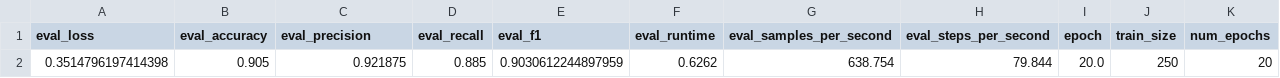
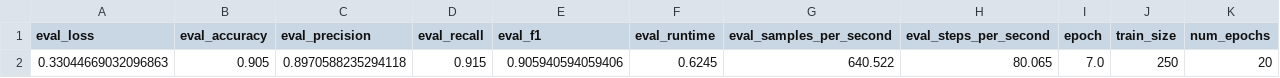
Before and after one commit to gurkewasser/npr-mc2-FS25, a CSV file: results/baseline_metrics_250_20e.csv, drawn as a sheet; removed rows and columns are numbered as before the commit, all else as after; the diff names each change by its address in the sheet, - before the commit and + after, or states it on an @@ line.

Commit message:
Update baseline metrics CSV files with new evaluation results

```diff
--- a/results/baseline_metrics_250_20e.csv
+++ b/results/baseline_metrics_250_20e.csv
-row 2: 0.3514796197414398 | 0.905 | 0.921875 | 0.885 | 0.9030612244897959 | 0.6262 | 638.754 | 79.844 | 20.0 | 250 | 20
+row 2: 0.33044669032096863 | 0.905 | 0.8970588235294118 | 0.915 | 0.905940594059406 | 0.6245 | 640.522 | 80.065 | 7.0 | 250 | 20
```
Also changed, not shown: results/baseline_metrics_100_10e.csv, results/baseline_metrics_100_3e.csv, 18 other files.
